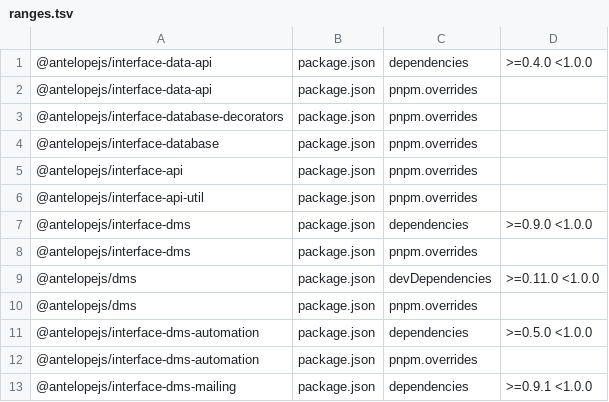
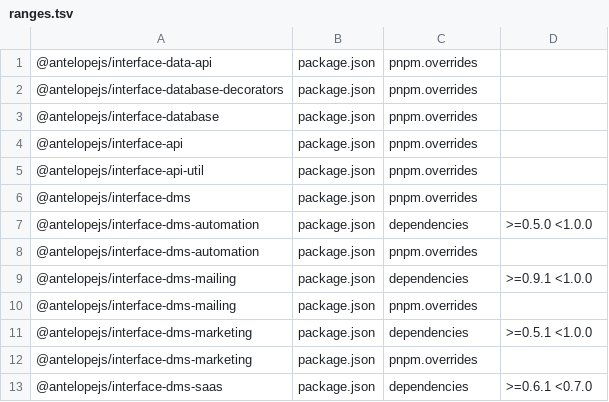
Before and after one commit to AntelopeJS/template-dms-demo, a TSV file: .campaign/tgz/ranges.tsv, drawn as a sheet; only a part is shown; the shorter side is filled out with more unchanged rows; the diff names each change by its address in the sheet, - before the commit and + after, or states it on an @@ line.

Commit message:
build(deps): take the released dms, interface-data-api and interface-dms

```diff
--- a/.campaign/tgz/ranges.tsv
+++ b/.campaign/tgz/ranges.tsv
-row 1: @antelopejs/interface-data-api | package.json | dependencies | >=0.4.0 <1.0.0
-row 7: @antelopejs/interface-dms | package.json | dependencies | >=0.9.0 <1.0.0
-row 9: @antelopejs/dms | package.json | devDependencies | >=0.11.0 <1.0.0
-row 10: @antelopejs/dms | package.json | pnpm.overrides
```
Also changed, not shown: 7 other files.
